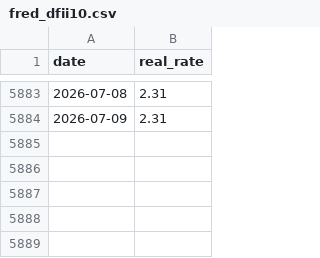
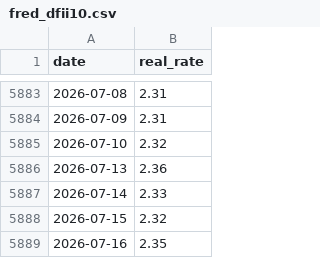
Before and after one commit to yunyunzhongpku/gold-reserves-dashboard, a CSV file: data/market/fred_dfii10.csv, drawn as a sheet; only a part is shown, gaps mark what is left out.

```diff
--- a/data/market/fred_dfii10.csv
+++ b/data/market/fred_dfii10.csv
@@ -5884 +5884,6 @@ date,real_rate
 2026-07-09,2.31
+2026-07-10,2.32
+2026-07-13,2.36
+2026-07-14,2.33
+2026-07-15,2.32
+2026-07-16,2.35
```
Also changed, not shown: data/market/cftc_gold_cot.csv, data/market/fred_t10yie.csv, 2 other files.
